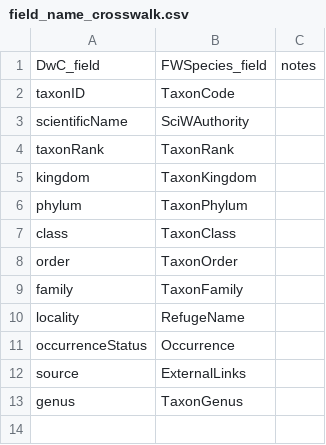
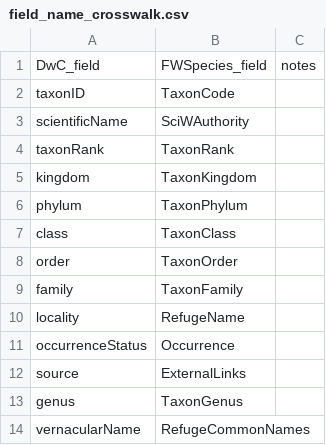
Before and after one commit to Kenai-NWR-bio/KenaiNWRspecies, a CSV file: data/field_name_crosswalk.csv, drawn as a sheet; the diff names each change by its address in the sheet, - before the commit and + after, or states it on an @@ line.

```diff
--- a/data/field_name_crosswalk.csv
+++ b/data/field_name_crosswalk.csv
+row 14: vernacularName | RefugeCommonNames
```
Also changed, not shown: data/missing_origin.csv, data/non_FWSpecies_records.csv, 3 other files.
